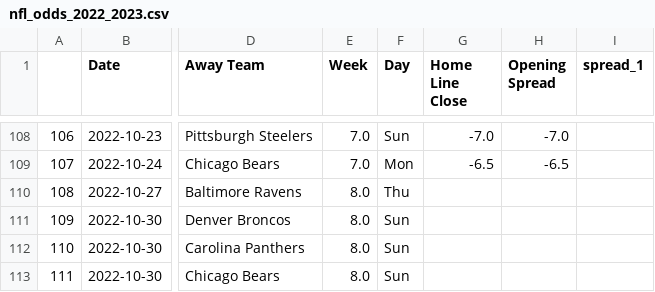
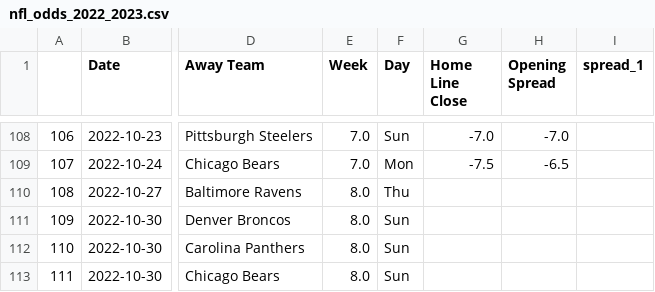
Before and after one commit to ZeNoonan/nfl, a CSV file: nfl_odds_2022_2023.csv, drawn as a sheet; only a part is shown, gaps mark what is left out; the diff covers the shown part only; the diff names each change by its address in the sheet, - before the commit and + after, or states it on an @@ line.

```diff
--- a/nfl_odds_2022_2023.csv
+++ b/nfl_odds_2022_2023.csv
-G109 (Home Line Close): -6.5
+G109 (Home Line Close): -7.5
```
Also changed, not shown: 23 edited cells elsewhere in this file, nfl_scores_2022_2023.csv.
